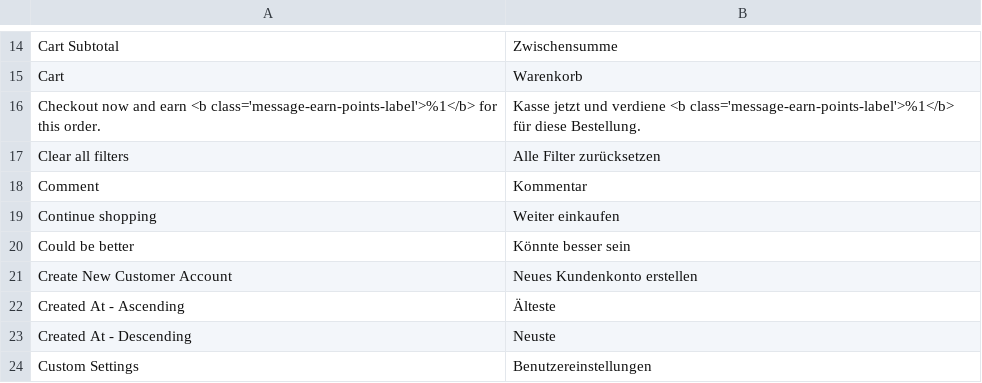
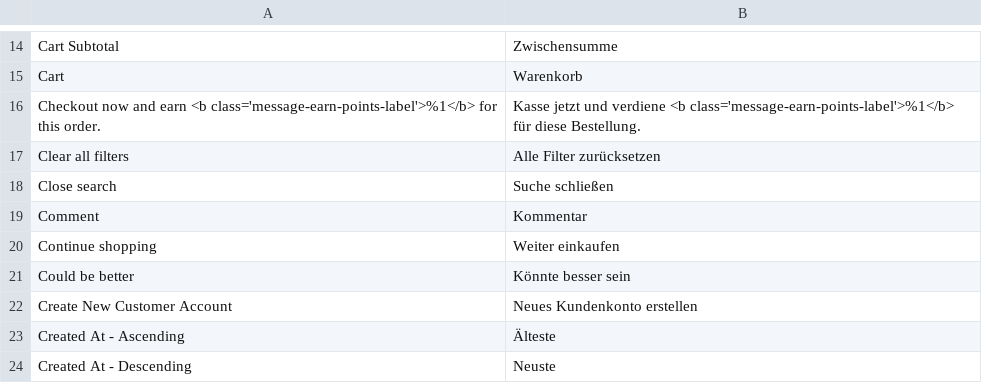
Before and after one commit to magesuite/theme-creativeshop, a CSV file: src/i18n/de_DE.csv, drawn as a sheet; only a part is shown, gaps mark what is left out; the shorter side is filled out with more unchanged rows.

```diff
--- a/src/i18n/de_DE.csv
+++ b/src/i18n/de_DE.csv
@@ -17,2 +17,3 @@
 "Clear all filters","Alle Filter zurücksetzen"
+"Close search","Suche schließen"
 "Comment","Kommentar"
```
Also changed, not shown: src/i18n/fr_FR.csv, src/i18n/it_IT.csv, 6 other files.
